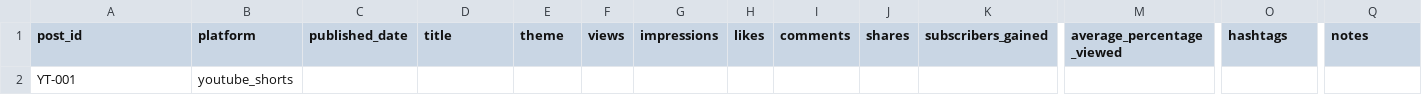
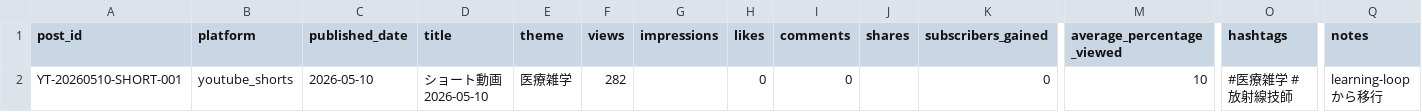
Before and after one commit to AnRyG3/ANRYCOMPANY_v2, a CSV file: SNS-OS/analytics/youtube_metrics.csv, drawn as a sheet; only a part is shown, gaps mark what is left out; removed rows and columns are numbered as before the commit, all else as after; rows hold the shown columns only; the diff names each change by its address in the sheet, - before the commit and + after, or states it on an @@ line.

```diff
--- a/SNS-OS/analytics/youtube_metrics.csv
+++ b/SNS-OS/analytics/youtube_metrics.csv
-row 2: YT-001 | youtube_shorts
+row 2: YT-20260510-SHORT-001 | youtube_shorts | 2026-05-10 | ショート動画 2026-05-10 | 医療雑学 | 282 |  | 0 | 0 |  | 0 | 10 | #医療雑学 #放射線技師 | learning-loopから移行
```
Also changed, not shown: SNS-OS/analytics/instagram_metrics.csv, SNS-OS/database/csv/kpi_management.csv, 15 other files.
